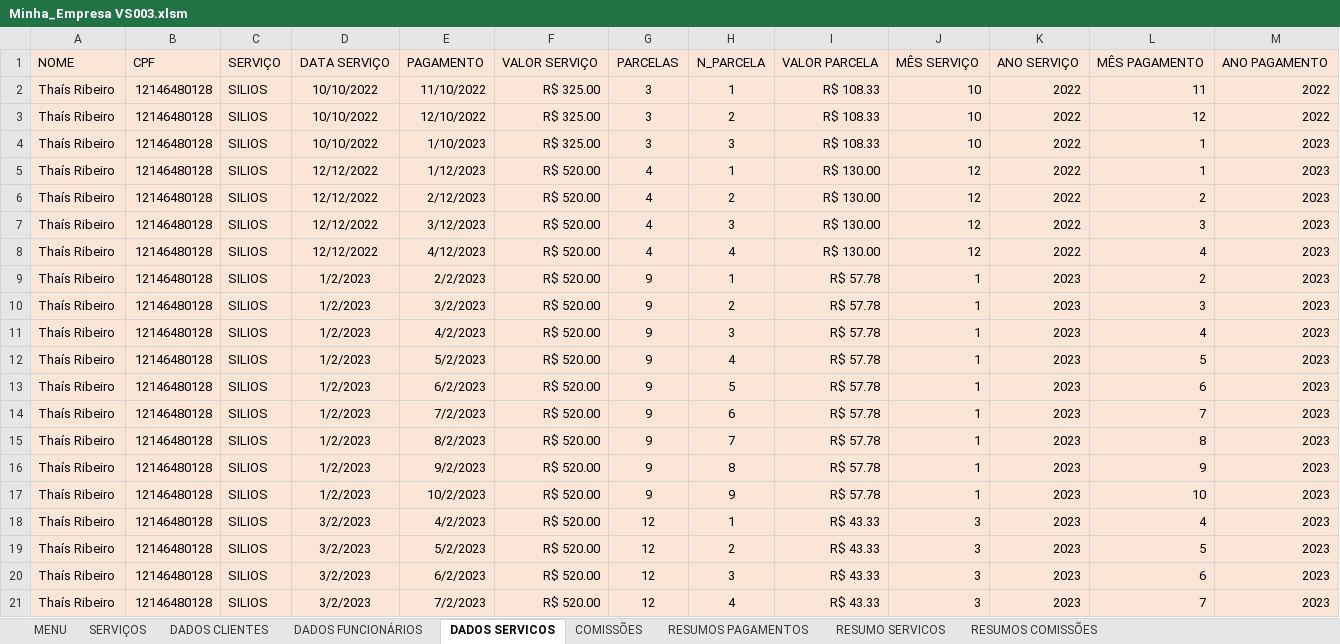
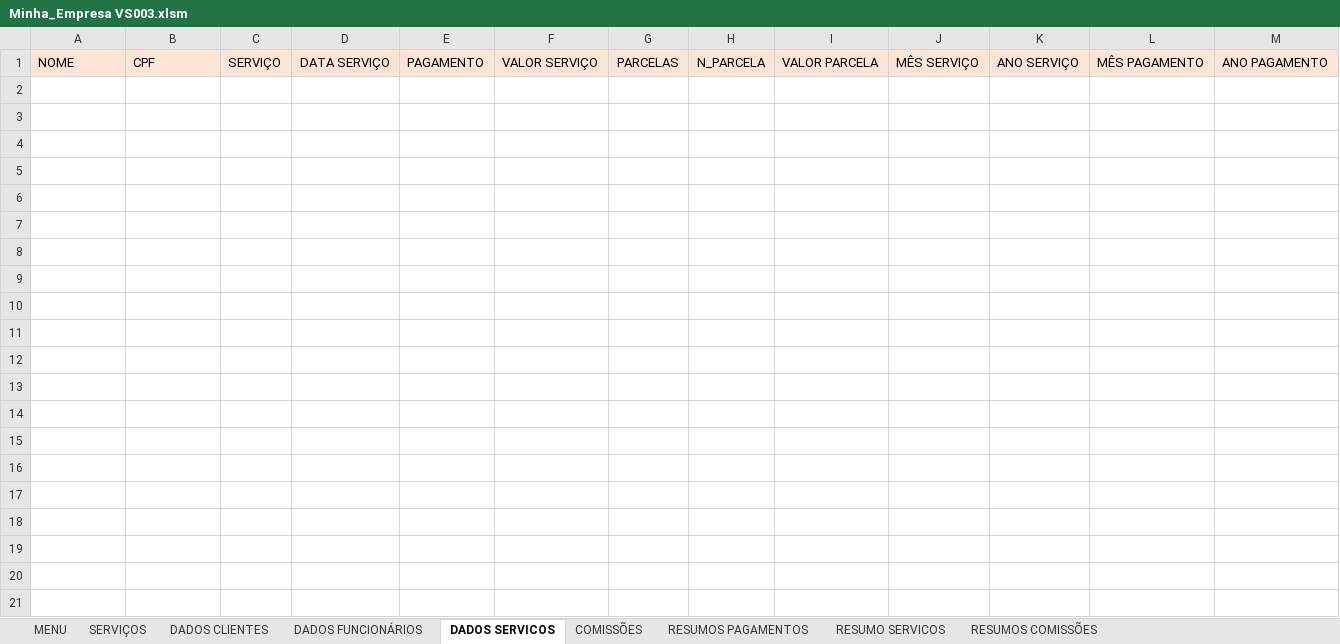
Before and after one commit to Guerreiro015/ALURA, an Excel workbook: Minha_Empresa VS003.xlsm, sheet DADOS SERVICOS, drawn as a sheet; only a part is shown; values as stored, in another font and other column widths than the file's, no borders; charts and pictures not drawn; the diff covers the shown part only; the diff names each change by its address in the sheet, - before the commit and + after, or states it on an @@ line.

Commit message:
Update Minha_Empresa VS003.xlsm

```diff
--- a/Minha_Empresa VS003.xlsm (sheet DADOS SERVICOS)
+++ b/Minha_Empresa VS003.xlsm (sheet DADOS SERVICOS)
-row 2: Thaís Ribeiro | 12146480128 | SILIOS | 10/10/2022 | 11/10/2022 | R$ 325.00 | 3 | 1 | R$ 108.33 | 10 | 2022 | 11 | 2022
-row 3: Thaís Ribeiro | 12146480128 | SILIOS | 10/10/2022 | 12/10/2022 | R$ 325.00 | 3 | 2 | R$ 108.33 | 10 | 2022 | 12 | 2022
-row 4: Thaís Ribeiro | 12146480128 | SILIOS | 10/10/2022 | 1/10/2023 | R$ 325.00 | 3 | 3 | R$ 108.33 | 10 | 2022 | 1 | 2023
-row 5: Thaís Ribeiro | 12146480128 | SILIOS | 12/12/2022 | 1/12/2023 | R$ 520.00 | 4 | 1 | R$ 130.00 | 12 | 2022 | 1 | 2023
-row 6: Thaís Ribeiro | 12146480128 | SILIOS | 12/12/2022 | 2/12/2023 | R$ 520.00 | 4 | 2 | R$ 130.00 | 12 | 2022 | 2 | 2023
-row 7: Thaís Ribeiro | 12146480128 | SILIOS | 12/12/2022 | 3/12/2023 | R$ 520.00 | 4 | 3 | R$ 130.00 | 12 | 2022 | 3 | 2023
-row 8: Thaís Ribeiro | 12146480128 | SILIOS | 12/12/2022 | 4/12/2023 | R$ 520.00 | 4 | 4 | R$ 130.00 | 12 | 2022 | 4 | 2023
-row 9: Thaís Ribeiro | 12146480128 | SILIOS | 1/2/2023 | 2/2/2023 | R$ 520.00 | 9 | 1 | R$ 57.78 | 1 | 2023 | 2 | 2023
-row 10: Thaís Ribeiro | 12146480128 | SILIOS | 1/2/2023 | 3/2/2023 | R$ 520.00 | 9 | 2 | R$ 57.78 | 1 | 2023 | 3 | 2023
-row 11: Thaís Ribeiro | 12146480128 | SILIOS | 1/2/2023 | 4/2/2023 | R$ 520.00 | 9 | 3 | R$ 57.78 | 1 | 2023 | 4 | 2023
-row 12: Thaís Ribeiro | 12146480128 | SILIOS | 1/2/2023 | 5/2/2023 | R$ 520.00 | 9 | 4 | R$ 57.78 | 1 | 2023 | 5 | 2023
-row 13: Thaís Ribeiro | 12146480128 | SILIOS | 1/2/2023 | 6/2/2023 | R$ 520.00 | 9 | 5 | R$ 57.78 | 1 | 2023 | 6 | 2023
-row 14: Thaís Ribeiro | 12146480128 | SILIOS | 1/2/2023 | 7/2/2023 | R$ 520.00 | 9 | 6 | R$ 57.78 | 1 | 2023 | 7 | 2023
-row 15: Thaís Ribeiro | 12146480128 | SILIOS | 1/2/2023 | 8/2/2023 | R$ 520.00 | 9 | 7 | R$ 57.78 | 1 | 2023 | 8 | 2023
-row 16: Thaís Ribeiro | 12146480128 | SILIOS | 1/2/2023 | 9/2/2023 | R$ 520.00 | 9 | 8 | R$ 57.78 | 1 | 2023 | 9 | 2023
-row 17: Thaís Ribeiro | 12146480128 | SILIOS | 1/2/2023 | 10/2/2023 | R$ 520.00 | 9 | 9 | R$ 57.78 | 1 | 2023 | 10 | 2023
-row 18: Thaís Ribeiro | 12146480128 | SILIOS | 3/2/2023 | 4/2/2023 | R$ 520.00 | 12 | 1 | R$ 43.33 | 3 | 2023 | 4 | 2023
-row 19: Thaís Ribeiro | 12146480128 | SILIOS | 3/2/2023 | 5/2/2023 | R$ 520.00 | 12 | 2 | R$ 43.33 | 3 | 2023 | 5 | 2023
-row 20: Thaís Ribeiro | 12146480128 | SILIOS | 3/2/2023 | 6/2/2023 | R$ 520.00 | 12 | 3 | R$ 43.33 | 3 | 2023 | 6 | 2023
-row 21: Thaís Ribeiro | 12146480128 | SILIOS | 3/2/2023 | 7/2/2023 | R$ 520.00 | 12 | 4 | R$ 43.33 | 3 | 2023 | 7 | 2023
```
Also changed, not shown: 67 removed rows elsewhere in this sheet, sheet RESUMOS PAGAMENTOS, sheet DADOS CLIENTES, sheet COMISSÕES, sheet RESUMO SERVICOS, sheet RESUMOS COMISSÕES, sheet DADOS FUNCIONÁRIOS, 1 more sheet, charts or pictures.
